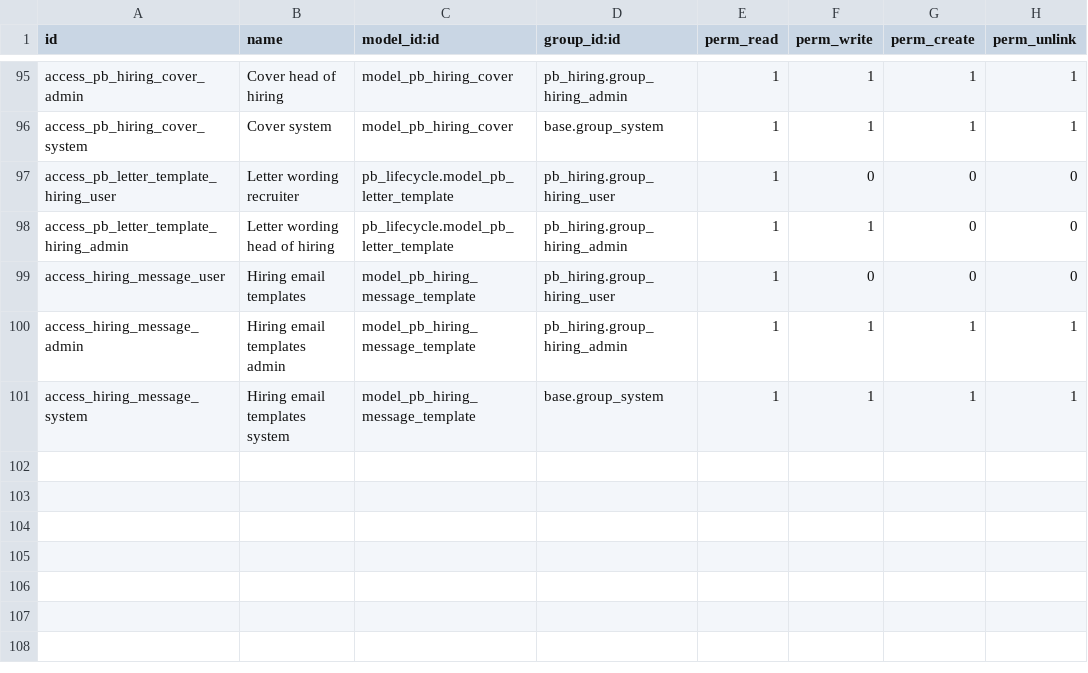
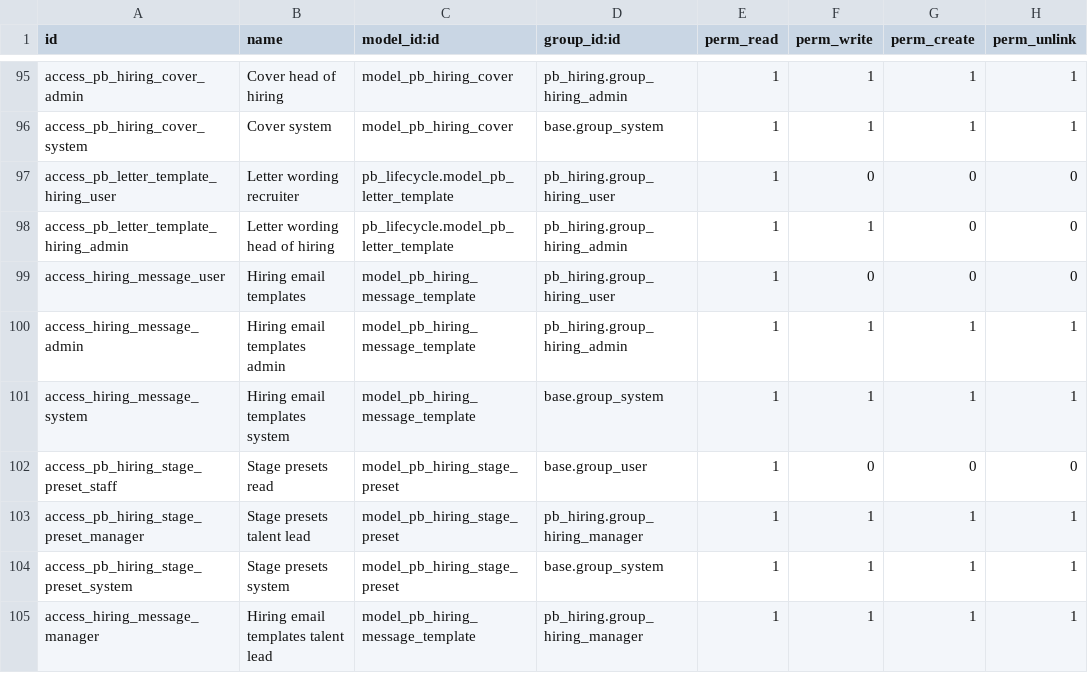
Before and after one commit to biztinct/gitlocal, a CSV file: pb_hiring/security/ir.model.access.csv, drawn as a sheet; only a part is shown, gaps mark what is left out.

```diff
--- a/pb_hiring/security/ir.model.access.csv
+++ b/pb_hiring/security/ir.model.access.csv
@@ -101 +101,5 @@ access_hiring_message_admin,Hiring email templates admin,model_pb_hiring_message
 access_hiring_message_system,Hiring email templates system,model_pb_hiring_message_template,base.group_system,1,1,1,1
+access_pb_hiring_stage_preset_staff,Stage presets read,model_pb_hiring_stage_preset,base.group_user,1,0,0,0
+access_pb_hiring_stage_preset_manager,Stage presets talent lead,model_pb_hiring_stage_preset,pb_hiring.group_hiring_manager,1,1,1,1
+access_pb_hiring_stage_preset_system,Stage presets system,model_pb_hiring_stage_preset,base.group_system,1,1,1,1
+access_hiring_message_manager,Hiring email templates talent lead,model_pb_hiring_message_template,pb_hiring.group_hiring_manager,1,1,1,1
```
Also changed, not shown: 12 other files.
